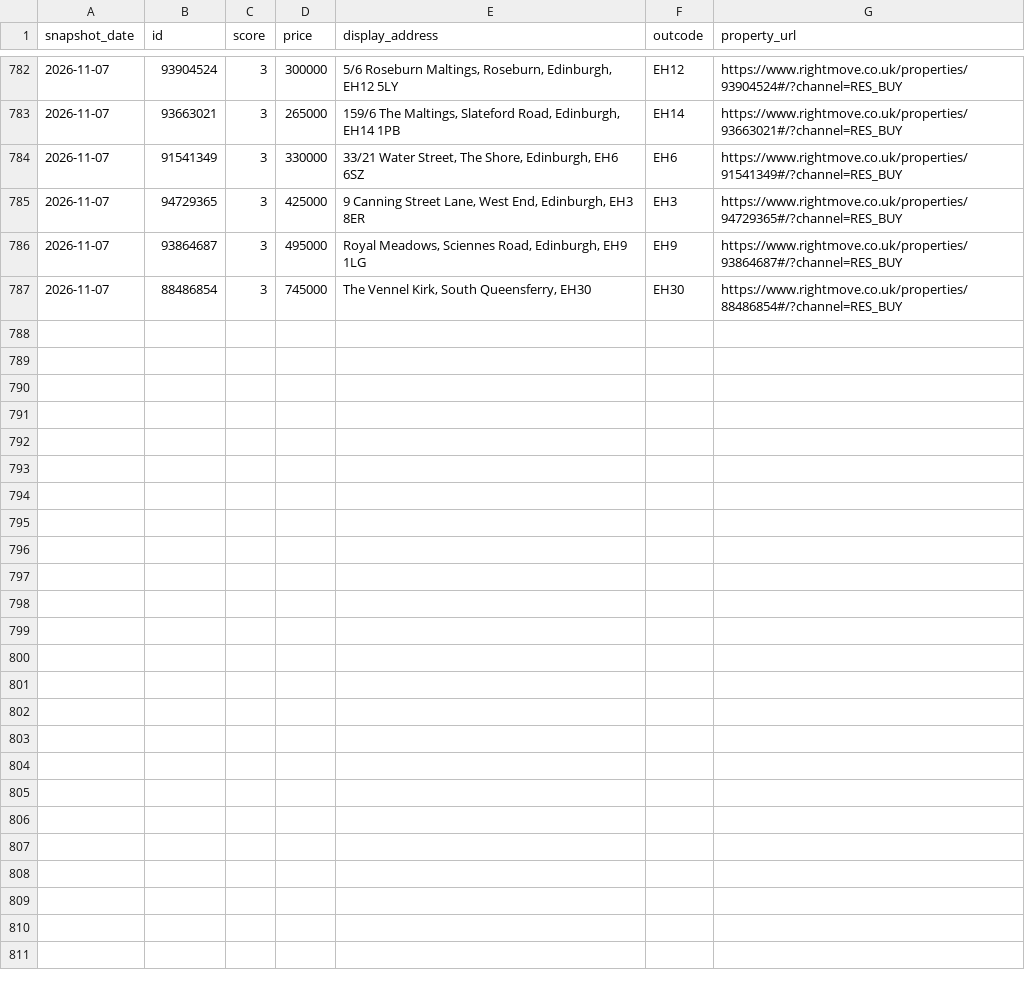
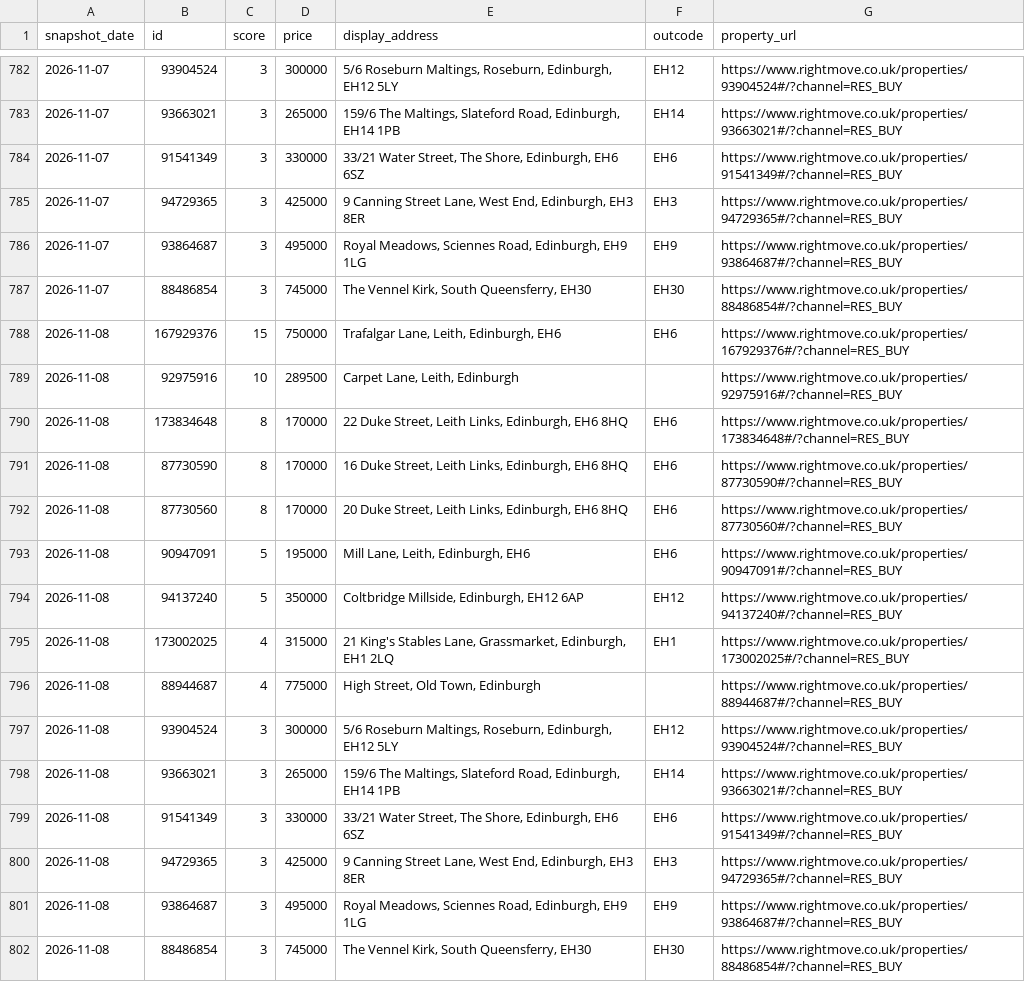
Before and after one commit to LStanbrook/rightmove-house-prices, a CSV file: data/processed/loft_history.csv, drawn as a sheet; only a part is shown, gaps mark what is left out.

```diff
--- a/data/processed/loft_history.csv
+++ b/data/processed/loft_history.csv
@@ -787 +787,16 @@ snapshot_date,id,score,price,display_address,outcode,property_url
 2026-11-07,88486854,3,745000,"The Vennel Kirk, South Queensferry, EH30",EH30,https://www.rightmove.co.uk/properties/88486854#/?channel=RES_BUY
+2026-11-08,167929376,15,750000,"Trafalgar Lane, Leith, Edinburgh, EH6",EH6,https://www.rightmove.co.uk/properties/167929376#/?channel=RES_BUY
+2026-11-08,92975916,10,289500,"Carpet Lane, Leith, Edinburgh",,https://www.rightmove.co.uk/properties/92975916#/?channel=RES_BUY
+2026-11-08,173834648,8,170000,"22 Duke Street, Leith Links, Edinburgh, EH6 8HQ",EH6,https://www.rightmove.co.uk/properties/173834648#/?channel=RES_BUY
+2026-11-08,87730590,8,170000,"16 Duke Street, Leith Links, Edinburgh, EH6 8HQ",EH6,https://www.rightmove.co.uk/properties/87730590#/?channel=RES_BUY
+2026-11-08,87730560,8,170000,"20 Duke Street, Leith Links, Edinburgh, EH6 8HQ",EH6,https://www.rightmove.co.uk/properties/87730560#/?channel=RES_BUY
+2026-11-08,90947091,5,195000,"Mill Lane, Leith, Edinburgh, EH6",EH6,https://www.rightmove.co.uk/properties/90947091#/?channel=RES_BUY
+2026-11-08,94137240,5,350000,"Coltbridge Millside, Edinburgh, EH12 6AP",EH12,https://www.rightmove.co.uk/properties/94137240#/?channel=RES_BUY
+2026-11-08,173002025,4,315000,"21 King's Stables Lane, Grassmarket, Edinburgh, EH1 2LQ",EH1,https://www.rightmove.co.uk/properties/173002025#/?channel=RES_BUY
+2026-11-08,88944687,4,775000,"High Street, Old Town, Edinburgh",,https://www.rightmove.co.uk/properties/88944687#/?channel=RES_BUY
+2026-11-08,93904524,3,300000,"5/6 Roseburn Maltings, Roseburn, Edinburgh, EH12 5LY",EH12,https://www.rightmove.co.uk/properties/93904524#/?channel=RES_BUY
+2026-11-08,93663021,3,265000,"159/6 The Maltings, Slateford Road, Edinburgh, EH14 1PB",EH14,https://www.rightmove.co.uk/properties/93663021#/?channel=RES_BUY
+2026-11-08,91541349,3,330000,"33/21 Water Street, The Shore, Edinburgh, EH6 6SZ",EH6,https://www.rightmove.co.uk/properties/91541349#/?channel=RES_BUY
+2026-11-08,94729365,3,425000,"9 Canning Street Lane, West End, Edinburgh, EH3 8ER",EH3,https://www.rightmove.co.uk/properties/94729365#/?channel=RES_BUY
+2026-11-08,93864687,3,495000,"Royal Meadows,  Sciennes Road,  Edinburgh,  EH9 1LG",EH9,https://www.rightmove.co.uk/properties/93864687#/?channel=RES_BUY
+2026-11-08,88486854,3,745000,"The Vennel Kirk, South Queensferry, EH30",EH30,https://www.rightmove.co.uk/properties/88486854#/?channel=RES_BUY
```
Also changed, not shown: data/processed/market_timeseries.csv, data/processed/market_timeseries_by_segment.csv, 6 other files.
